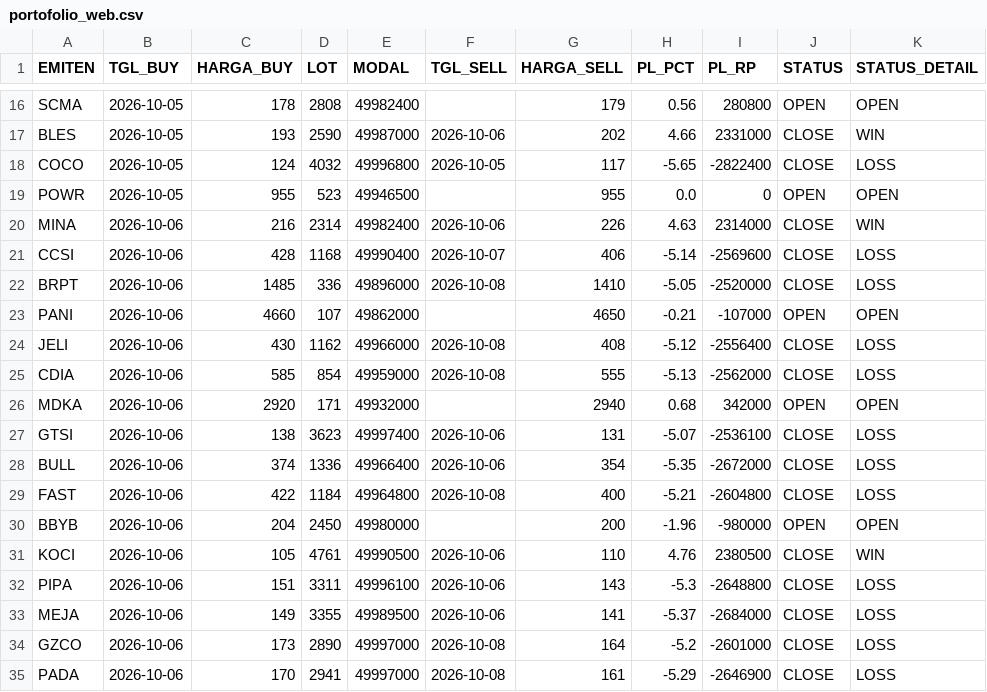
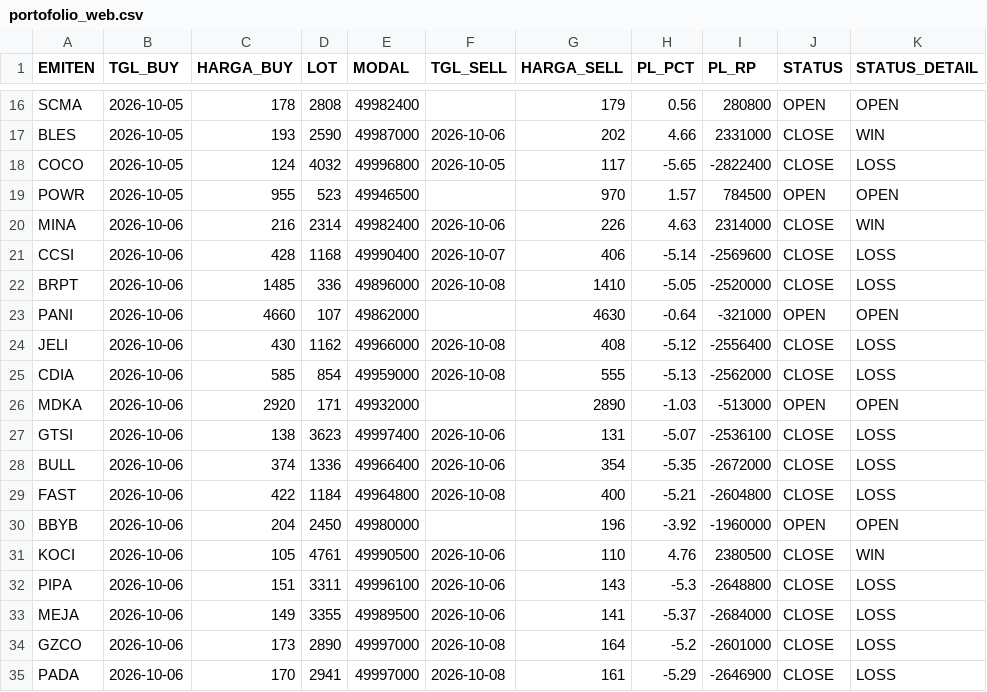
Before and after one commit to illusixTri/dashboard-rla, a CSV file: portofolio_web.csv, drawn as a sheet; only a part is shown, gaps mark what is left out; the diff covers the shown part only.

```diff
--- a/portofolio_web.csv
+++ b/portofolio_web.csv
@@ -18,3 +18,3 @@ BLES,2026-10-05,193,2590,49987000,2026-10-06,202,4.66,2331000,CLOSE,WIN
 COCO,2026-10-05,124,4032,49996800,2026-10-05,117,-5.65,-2822400,CLOSE,LOSS
-POWR,2026-10-05,955,523,49946500,,955,0.0,0,OPEN,OPEN
+POWR,2026-10-05,955,523,49946500,,970,1.57,784500,OPEN,OPEN
 MINA,2026-10-06,216,2314,49982400,2026-10-06,226,4.63,2314000,CLOSE,WIN
@@ -22,6 +22,6 @@ CCSI,2026-10-06,428,1168,49990400,2026-10-07,406,-5.14,-2569600,CLOSE,LOSS
 BRPT,2026-10-06,1485,336,49896000,2026-10-08,1410,-5.05,-2520000,CLOSE,LOSS
-PANI,2026-10-06,4660,107,49862000,,4650,-0.21,-107000,OPEN,OPEN
+PANI,2026-10-06,4660,107,49862000,,4630,-0.64,-321000,OPEN,OPEN
 JELI,2026-10-06,430,1162,49966000,2026-10-08,408,-5.12,-2556400,CLOSE,LOSS
 CDIA,2026-10-06,585,854,49959000,2026-10-08,555,-5.13,-2562000,CLOSE,LOSS
-MDKA,2026-10-06,2920,171,49932000,,2940,0.68,342000,OPEN,OPEN
+MDKA,2026-10-06,2920,171,49932000,,2890,-1.03,-513000,OPEN,OPEN
 GTSI,2026-10-06,138,3623,49997400,2026-10-06,131,-5.07,-2536100,CLOSE,LOSS
@@ -29,3 +29,3 @@ BULL,2026-10-06,374,1336,49966400,2026-10-06,354,-5.35,-2672000,CLOSE,LOSS
 FAST,2026-10-06,422,1184,49964800,2026-10-08,400,-5.21,-2604800,CLOSE,LOSS
-BBYB,2026-10-06,204,2450,49980000,,200,-1.96,-980000,OPEN,OPEN
+BBYB,2026-10-06,204,2450,49980000,,196,-3.92,-1960000,OPEN,OPEN
 KOCI,2026-10-06,105,4761,49990500,2026-10-06,110,4.76,2380500,CLOSE,WIN
```
Also changed, not shown: 3 added rows and 60 edited cells elsewhere in this file, V2openclose.csv.
